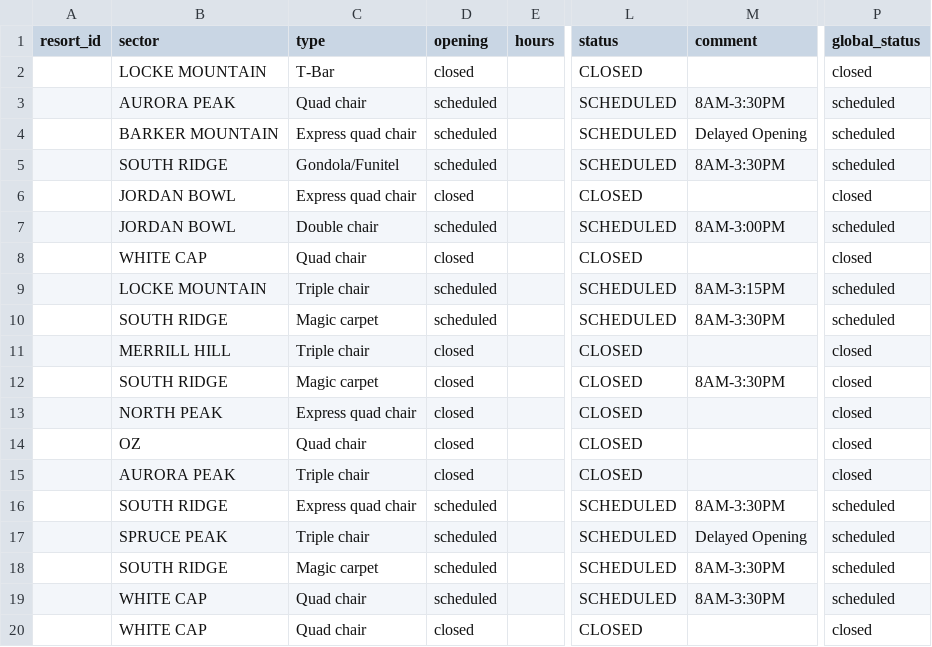
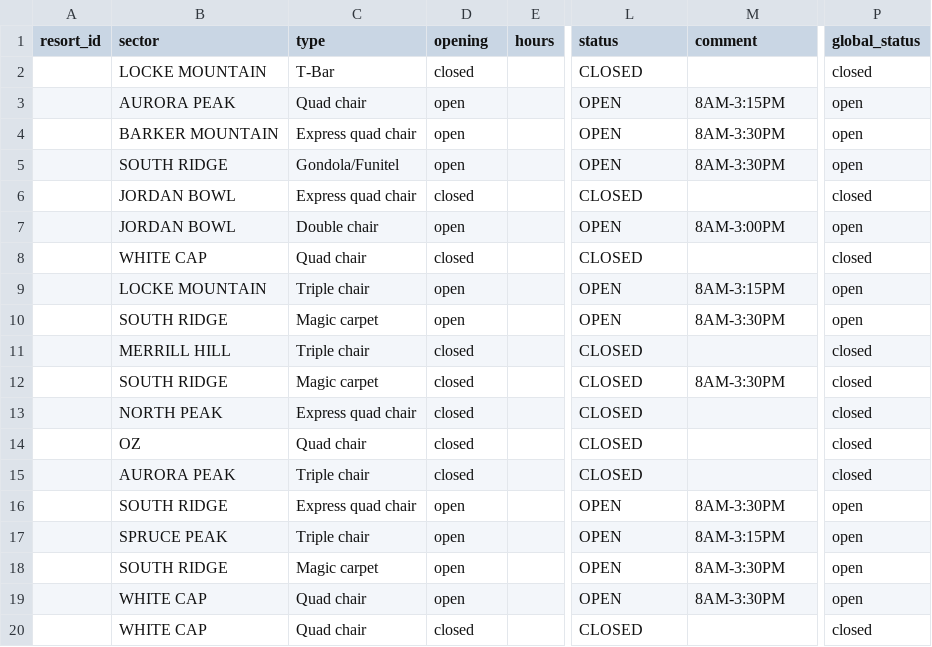
Before and after one commit to abkfenris/SundayRiverConditions, a CSV file: lifts.csv, drawn as a sheet; only a part is shown, gaps mark what is left out; the diff names each change by its address in the sheet, - before the commit and + after, or states it on an @@ line.

```diff
--- a/lifts.csv
+++ b/lifts.csv
-D3:D5 (opening): scheduled
+D3:D5 (opening): open
-L3:L5 (status): SCHEDULED
+L3:L5 (status): OPEN
-M3 (comment): 8AM-3:30PM
+M3 (comment): 8AM-3:15PM
-P3:P5 (global_status): scheduled
+P3:P5 (global_status): open
-M4 (comment): Delayed Opening
+M4 (comment): 8AM-3:30PM
-D7 (opening): scheduled
+D7 (opening): open
-L7 (status): SCHEDULED
+L7 (status): OPEN
-P7 (global_status): scheduled
+P7 (global_status): open
-D9:D10 (opening): scheduled
+D9:D10 (opening): open
-L9:L10 (status): SCHEDULED
+L9:L10 (status): OPEN
-P9:P10 (global_status): scheduled
+P9:P10 (global_status): open
-D16:D19 (opening): scheduled
+D16:D19 (opening): open
-L16:L19 (status): SCHEDULED
+L16:L19 (status): OPEN
-P16:P19 (global_status): scheduled
+P16:P19 (global_status): open
-M17 (comment): Delayed Opening
+M17 (comment): 8AM-3:15PM
```
Also changed, not shown: trails.csv, 1 other file.
